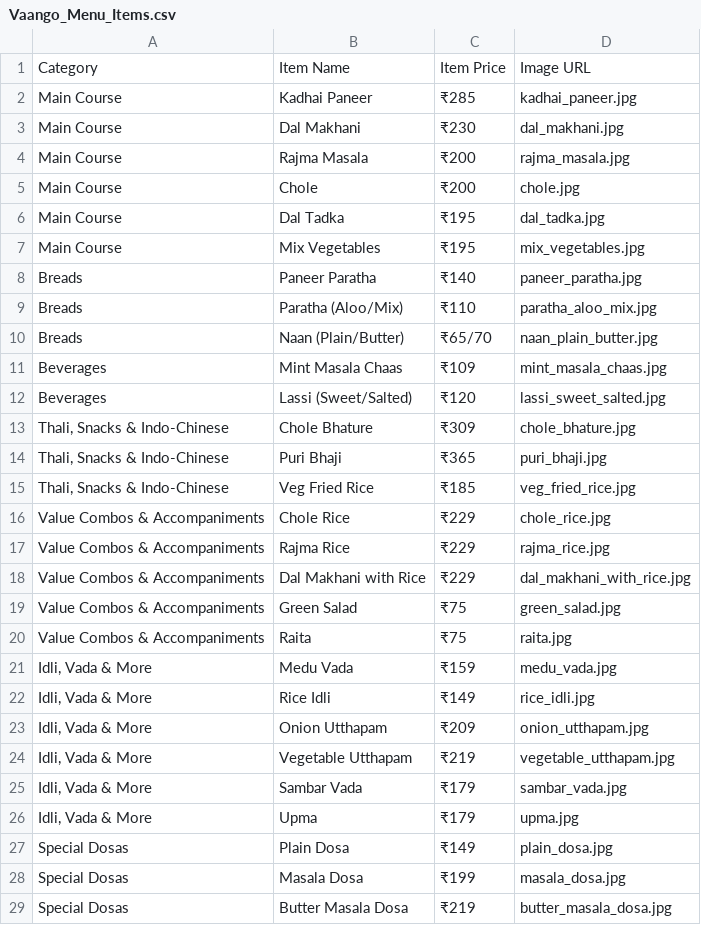
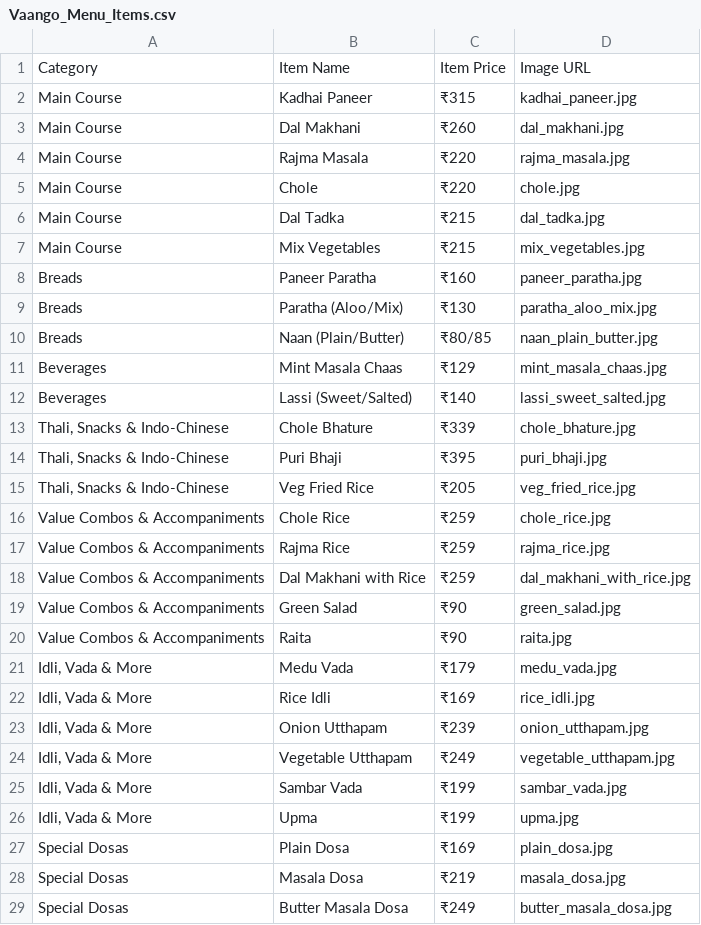
Before and after one commit to kushalchoudhary8949/food-street-, a CSV file: src/csv files/Vaango_Menu_Items.csv, drawn as a sheet; only a part is shown; the diff covers the shown part only.

Commit message:
Updated vaango and baskin robbins menu prices

```diff
--- a/src/csv files/Vaango_Menu_Items.csv
+++ b/src/csv files/Vaango_Menu_Items.csv
@@ -1,29 +1,29 @@
 Category,Item Name,Item Price,Image URL
-Main Course,Kadhai Paneer,₹285,kadhai_paneer.jpg
-Main Course,Dal Makhani,₹230,dal_makhani.jpg
-Main Course,Rajma Masala,₹200,rajma_masala.jpg
-Main Course,Chole,₹200,chole.jpg
-Main Course,Dal Tadka,₹195,dal_tadka.jpg
-Main Course,Mix Vegetables,₹195,mix_vegetables.jpg
-Breads,Paneer Paratha,₹140,paneer_paratha.jpg
-Breads,Paratha (Aloo/Mix),₹110,paratha_aloo_mix.jpg
-Breads,Naan (Plain/Butter),₹65/70,naan_plain_butter.jpg
-Beverages,Mint Masala Chaas,₹109,mint_masala_chaas.jpg
-Beverages,Lassi (Sweet/Salted),₹120,lassi_sweet_salted.jpg
-"Thali, Snacks & Indo-Chinese",Chole Bhature,₹309,chole_bhature.jpg
-"Thali, Snacks & Indo-Chinese",Puri Bhaji,₹365,puri_bhaji.jpg
-"Thali, Snacks & Indo-Chinese",Veg Fried Rice,₹185,veg_fried_rice.jpg
-Value Combos & Accompaniments,Chole Rice,₹229,chole_rice.jpg
-Value Combos & Accompaniments,Rajma Rice,₹229,rajma_rice.jpg
-Value Combos & Accompaniments,Dal Makhani with Rice,₹229,dal_makhani_with_rice.jpg
-Value Combos & Accompaniments,Green Salad,₹75,green_salad.jpg
-Value Combos & Accompaniments,Raita,₹75,raita.jpg
-"Idli, Vada & More",Medu Vada,₹159,medu_vada.jpg
-"Idli, Vada & More",Rice Idli,₹149,rice_idli.jpg
-"Idli, Vada & More",Onion Utthapam,₹209,onion_utthapam.jpg
-"Idli, Vada & More",Vegetable Utthapam,₹219,vegetable_utthapam.jpg
-"Idli, Vada & More",Sambar Vada,₹179,sambar_vada.jpg
-"Idli, Vada & More",Upma,₹179,upma.jpg
-Special Dosas,Plain Dosa,₹149,plain_dosa.jpg
-Special Dosas,Masala Dosa,₹199,masala_dosa.jpg
-Special Dosas,Butter Masala Dosa,₹219,butter_masala_dosa.jpg
+Main Course,Kadhai Paneer,₹315,kadhai_paneer.jpg
+Main Course,Dal Makhani,₹260,dal_makhani.jpg
+Main Course,Rajma Masala,₹220,rajma_masala.jpg
+Main Course,Chole,₹220,chole.jpg
+Main Course,Dal Tadka,₹215,dal_tadka.jpg
+Main Course,Mix Vegetables,₹215,mix_vegetables.jpg
+Breads,Paneer Paratha,₹160,paneer_paratha.jpg
+Breads,Paratha (Aloo/Mix),₹130,paratha_aloo_mix.jpg
+Breads,Naan (Plain/Butter),₹80/85,naan_plain_butter.jpg
+Beverages,Mint Masala Chaas,₹129,mint_masala_chaas.jpg
+Beverages,Lassi (Sweet/Salted),₹140,lassi_sweet_salted.jpg
+"Thali, Snacks & Indo-Chinese",Chole Bhature,₹339,chole_bhature.jpg
+"Thali, Snacks & Indo-Chinese",Puri Bhaji,₹395,puri_bhaji.jpg
+"Thali, Snacks & Indo-Chinese",Veg Fried Rice,₹205,veg_fried_rice.jpg
+Value Combos & Accompaniments,Chole Rice,₹259,chole_rice.jpg
+Value Combos & Accompaniments,Rajma Rice,₹259,rajma_rice.jpg
+Value Combos & Accompaniments,Dal Makhani with Rice,₹259,dal_makhani_with_rice.jpg
+Value Combos & Accompaniments,Green Salad,₹90,green_salad.jpg
+Value Combos & Accompaniments,Raita,₹90,raita.jpg
+"Idli, Vada & More",Medu Vada,₹179,medu_vada.jpg
+"Idli, Vada & More",Rice Idli,₹169,rice_idli.jpg
+"Idli, Vada & More",Onion Utthapam,₹239,onion_utthapam.jpg
+"Idli, Vada & More",Vegetable Utthapam,₹249,vegetable_utthapam.jpg
+"Idli, Vada & More",Sambar Vada,₹199,sambar_vada.jpg
+"Idli, Vada & More",Upma,₹199,upma.jpg
+Special Dosas,Plain Dosa,₹169,plain_dosa.jpg
+Special Dosas,Masala Dosa,₹219,masala_dosa.jpg
+Special Dosas,Butter Masala Dosa,₹249,butter_masala_dosa.jpg
```
Also changed, not shown: 10 edited cells elsewhere in this file, src/csv files/Baskin_Robbins_Celebration_Cakes_Menu.csv, 1 other file.
